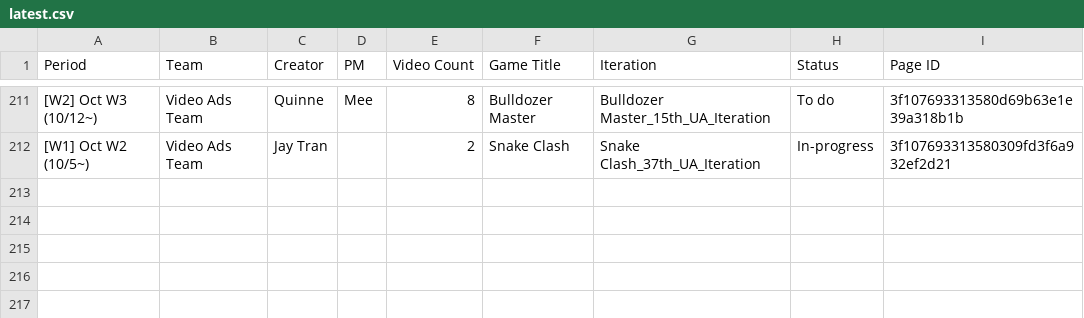
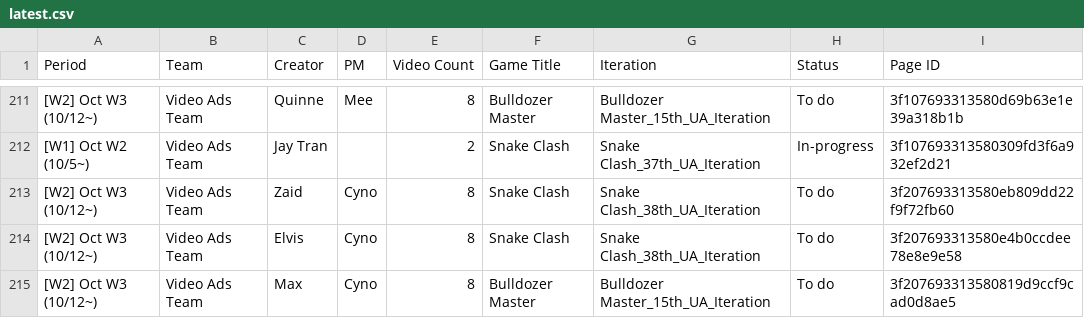
Before and after one commit to SCVN-Aaron/creative-tracker, a CSV file: data/latest.csv, drawn as a sheet; only a part is shown, gaps mark what is left out; the diff names each change by its address in the sheet, - before the commit and + after, or states it on an @@ line.

```diff
--- a/data/latest.csv
+++ b/data/latest.csv
+row 213: [W2] Oct W3 (10/12~) | Video Ads Team | Zaid | Cyno | 8 | Snake Clash | Snake Clash_38th_UA_Iteration | To do | 3f207693313580eb809dd22f9f72fb60
+row 214: [W2] Oct W3 (10/12~) | Video Ads Team | Elvis | Cyno | 8 | Snake Clash | Snake Clash_38th_UA_Iteration | To do | 3f207693313580e4b0ccdee78e8e9e58
+row 215: [W2] Oct W3 (10/12~) | Video Ads Team | Max | Cyno | 8 | Bulldozer Master | Bulldozer Master_15th_UA_Iteration | To do | 3f207693313580819d9ccf9cad0d8ae5
```
